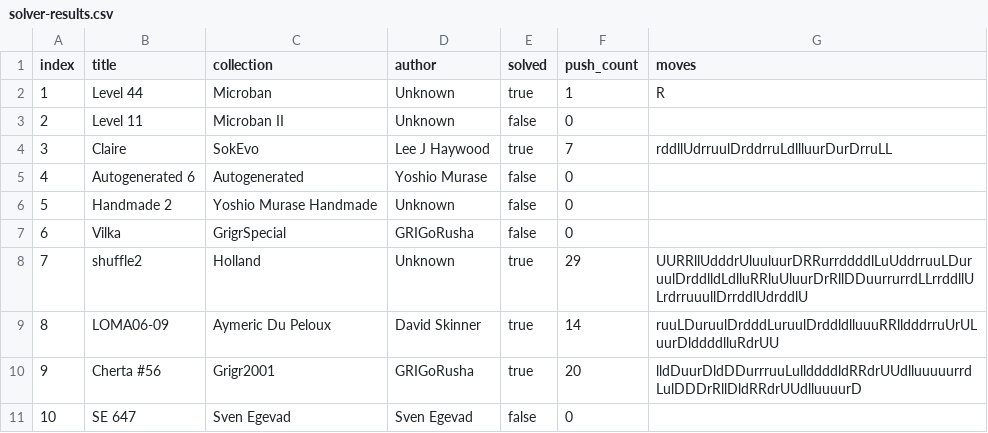
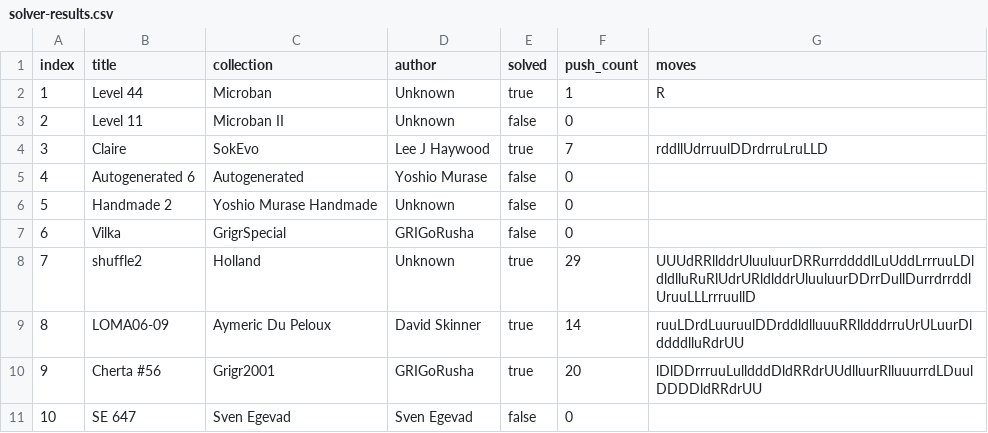
Before and after one commit to ofhope/sokoban-utils, a CSV file: solve-bench/solver-results.csv, drawn as a sheet.

```diff
--- a/solve-bench/solver-results.csv
+++ b/solve-bench/solver-results.csv
@@ -3,3 +3,3 @@ index,title,collection,author,solved,push_count,moves
 2,Level 11,Microban II,Unknown,false,0,
-3,Claire,SokEvo,Lee J Haywood,true,7,rddllUdrruulDrddrruLdllluurDurDrruLL
+3,Claire,SokEvo,Lee J Haywood,true,7,rddllUdrruulDDrdrruLruLLD
 4,Autogenerated 6,Autogenerated,Yoshio Murase,false,0,
@@ -7,5 +7,5 @@ index,title,collection,author,solved,push_count,moves
 6,Vilka,GrigrSpecial,GRIGoRusha,false,0,
-7,shuffle2,Holland,Unknown,true,29,UURRllUdddrUluuluurDRRurrddddlLuUddrruuLDuruulDrddlldLdlluRRluUluurDrRllDDuurrurrdLLrrddllULrdrruuullDrrddlUdrddlU
-8,LOMA06-09,Aymeric Du Peloux,David Skinner,true,14,ruuLDuruulDrdddLuruulDrddldlluuuRRlldddrruUrULuurDlddddlluRdrUU
-9,Cherta #56,Grigr2001,GRIGoRusha,true,20,lldDuurDldDDurrruuLullddddldRRdrUUdlluuuuurrdLulDDDrRllDldRRdrUUdlluuuurD
+7,shuffle2,Holland,Unknown,true,29,UUUdRRllddrUluuluurDRRurrddddlLuUddLrrruuLDldldlluRuRlUdrURldlddrUluuluurDDrrDullDurrdrrddlUruuLLLrrruullD
+8,LOMA06-09,Aymeric Du Peloux,David Skinner,true,14,ruuLDrdLuuruulDDrddldlluuuRRlldddrruUrULuurDlddddlluRdrUU
+9,Cherta #56,Grigr2001,GRIGoRusha,true,20,lDlDDrrruuLulldddDldRRdrUUdlluurRlluuurrdLDuulDDDDldRRdrUU
 10,SE 647,Sven Egevad,Sven Egevad,false,0,
```
Also changed, not shown: solve-bench/results-100.csv, solve-bench/results-60.csv, 3 other files.
